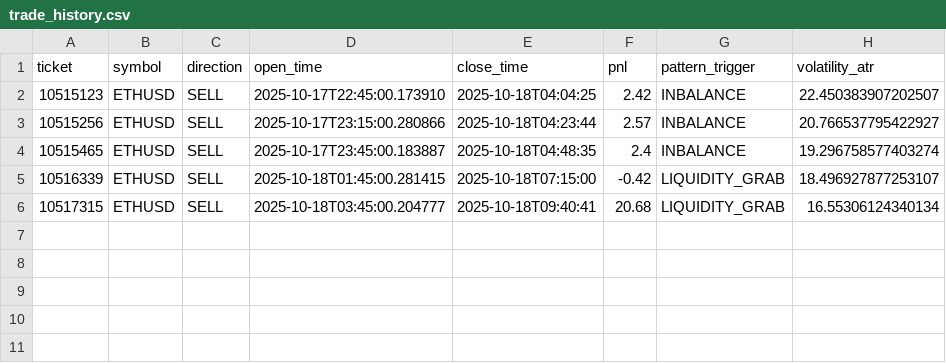
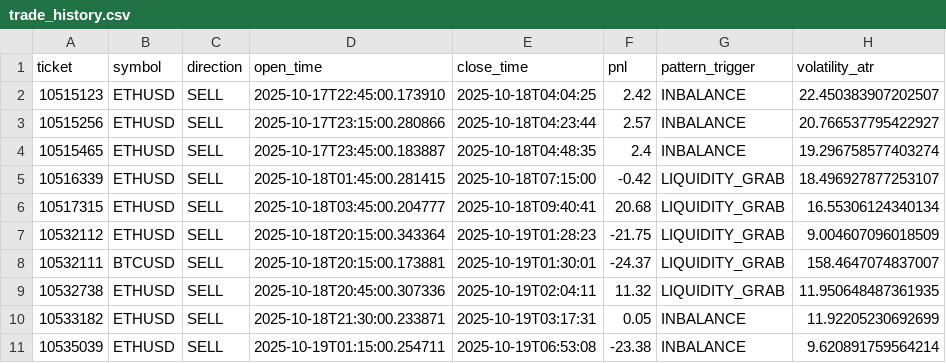
Before and after one commit to charliemini34/Kasperbot_Gemini, a CSV file: trade_history.csv, drawn as a sheet; the diff names each change by its address in the sheet, - before the commit and + after, or states it on an @@ line.

```diff
--- a/trade_history.csv
+++ b/trade_history.csv
+row 7: 10532112 | ETHUSD | SELL | 2025-10-18T20:15:00.343364 | 2025-10-19T01:28:23 | -21.75 | LIQUIDITY_GRAB | 9.004607096018509
+row 8: 10532111 | BTCUSD | SELL | 2025-10-18T20:15:00.173881 | 2025-10-19T01:30:01 | -24.37 | LIQUIDITY_GRAB | 158.4647074837007
+row 9: 10532738 | ETHUSD | SELL | 2025-10-18T20:45:00.307336 | 2025-10-19T02:04:11 | 11.32 | LIQUIDITY_GRAB | 11.950648487361935
+row 10: 10533182 | ETHUSD | SELL | 2025-10-18T21:30:00.233871 | 2025-10-19T03:17:31 | 0.05 | INBALANCE | 11.92205230692699
+row 11: 10535039 | ETHUSD | SELL | 2025-10-19T01:15:00.254711 | 2025-10-19T06:53:08 | -23.38 | INBALANCE | 9.620891759564214
```
Also changed, not shown: Journal_Trading_OCTOBER_2025.csv, 1 other file.
